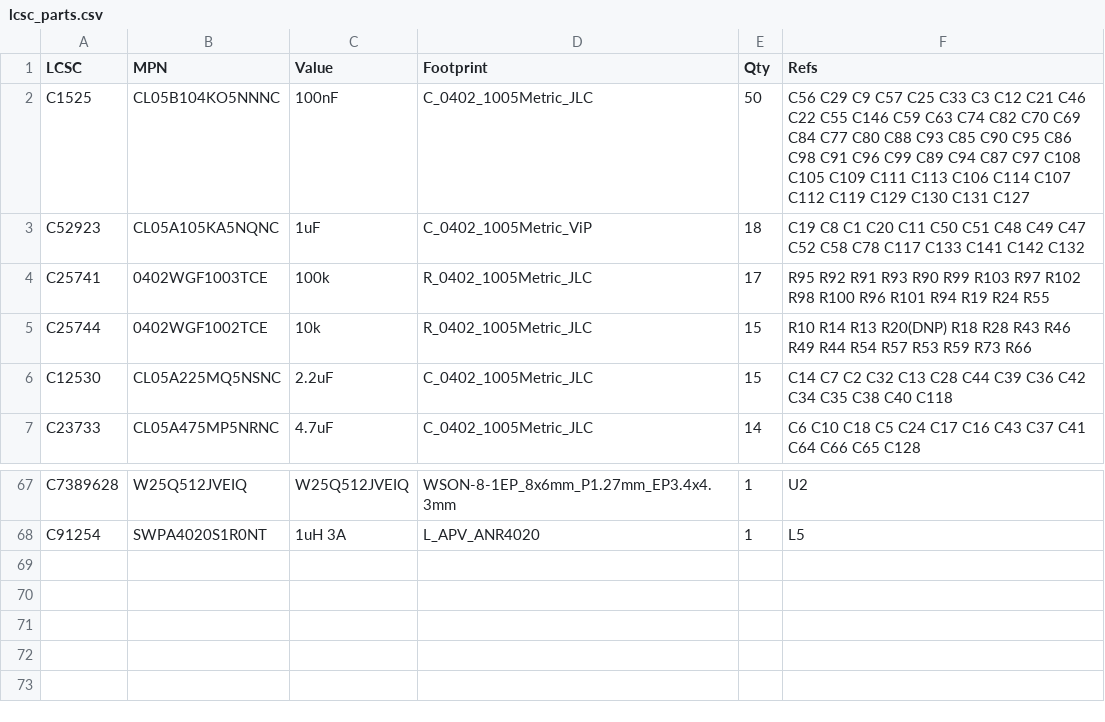
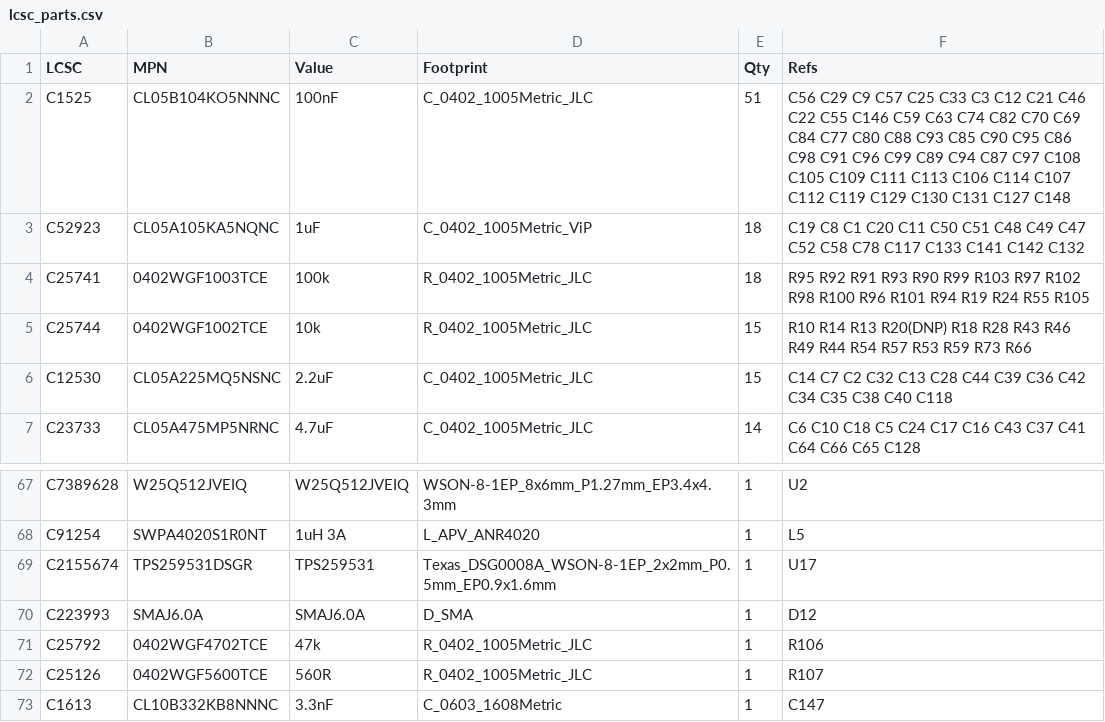
Before and after one commit to newdigate/nosh-dev-board, a CSV file: Kicad/tools/data/lcsc_parts.csv, drawn as a sheet; only a part is shown, gaps mark what is left out.

```diff
--- a/Kicad/tools/data/lcsc_parts.csv
+++ b/Kicad/tools/data/lcsc_parts.csv
@@ -1,5 +1,5 @@
 LCSC,MPN,Value,Footprint,Qty,Refs
-C1525,CL05B104KO5NNNC,100nF,C_0402_1005Metric_JLC,50,C56 C29 C9 C57 C25 C33 C3 C12 C21 C46 C22 C55 C146 C59 C63 C74 C82 C70 C69 C84 C77 C80 C88 C93 C85 C90 C95 C86 C98 C91 C96 C99 C89 C94 C87 C97 C108 C105 C109 C111 C113 C106 C114 C107 C112 C119 C129 C130 C131 C127
+C1525,CL05B104KO5NNNC,100nF,C_0402_1005Metric_JLC,51,C56 C29 C9 C57 C25 C33 C3 C12 C21 C46 C22 C55 C146 C59 C63 C74 C82 C70 C69 C84 C77 C80 C88 C93 C85 C90 C95 C86 C98 C91 C96 C99 C89 C94 C87 C97 C108 C105 C109 C111 C113 C106 C114 C107 C112 C119 C129 C130 C131 C127 C148
 C52923,CL05A105KA5NQNC,1uF,C_0402_1005Metric_ViP,18,C19 C8 C1 C20 C11 C50 C51 C48 C49 C47 C52 C58 C78 C117 C133 C141 C142 C132
-C25741,0402WGF1003TCE,100k,R_0402_1005Metric_JLC,17,R95 R92 R91 R93 R90 R99 R103 R97 R102 R98 R100 R96 R101 R94 R19 R24 R55
+C25741,0402WGF1003TCE,100k,R_0402_1005Metric_JLC,18,R95 R92 R91 R93 R90 R99 R103 R97 R102 R98 R100 R96 R101 R94 R19 R24 R55 R105
 C25744,0402WGF1002TCE,10k,R_0402_1005Metric_JLC,15,R10 R14 R13 R20(DNP) R18 R28 R43 R46 R49 R44 R54 R57 R53 R59 R73 R66
@@ -68 +68,6 @@ C7389628,W25Q512JVEIQ,W25Q512JVEIQ,WSON-8-1EP_8x6mm_P1.27mm_EP3.4x4.3mm,1,U2
 C91254,SWPA4020S1R0NT,1uH 3A,L_APV_ANR4020,1,L5
+C2155674,TPS259531DSGR,TPS259531,Texas_DSG0008A_WSON-8-1EP_2x2mm_P0.5mm_EP0.9x1.6mm,1,U17
+C223993,SMAJ6.0A,SMAJ6.0A,D_SMA,1,D12
+C25792,0402WGF4702TCE,47k,R_0402_1005Metric_JLC,1,R106
+C25126,0402WGF5600TCE,560R,R_0402_1005Metric_JLC,1,R107
+C1613,CL10B332KB8NNNC,3.3nF,C_0603_1608Metric,1,C147
```
Also changed, not shown: 4 other files.
